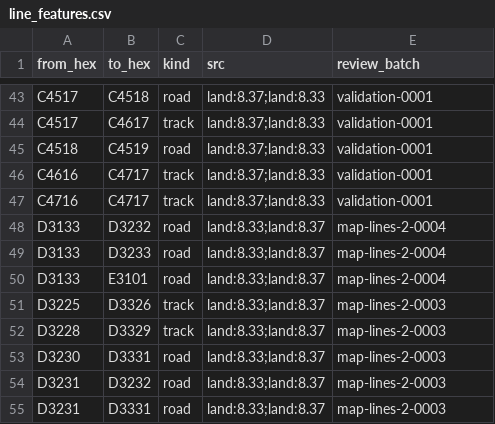
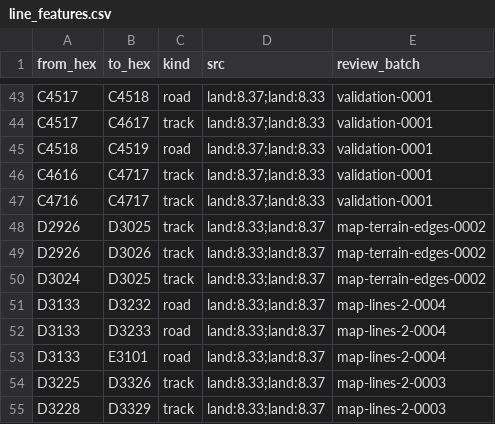
Before and after one commit to Maurdekye/neo-sandtable, a CSV file: data/map/line_features.csv, drawn as a sheet; only a part is shown, gaps mark what is left out; the shorter side is filled out with more unchanged rows; the diff names each change by its address in the sheet, - before the commit and + after, or states it on an @@ line.

Commit message:
map: review sixty inland sides and three track crossings

```diff
--- a/data/map/line_features.csv
+++ b/data/map/line_features.csv
+row 48: D2926 | D3025 | track | land:8.33;land:8.37 | map-terrain-edges-0002
+row 49: D2926 | D3026 | track | land:8.33;land:8.37 | map-terrain-edges-0002
+row 50: D3024 | D3025 | track | land:8.33;land:8.37 | map-terrain-edges-0002
```
Also changed, not shown: 3 other files.
